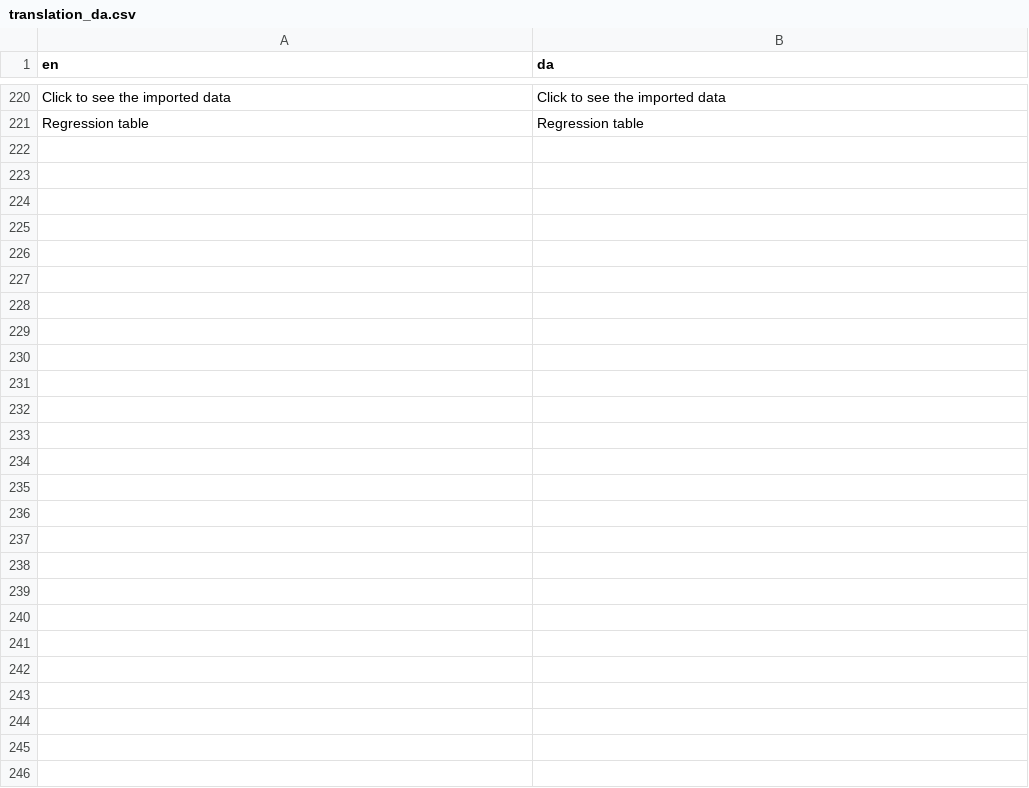
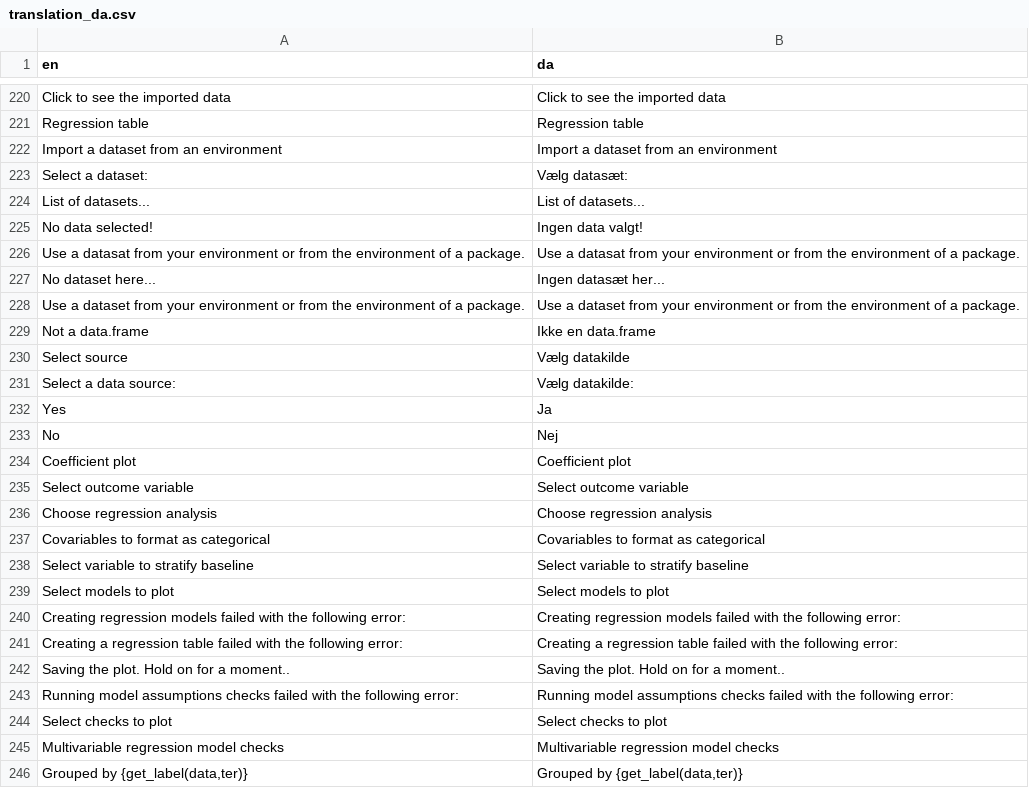
Before and after one commit to agdamsbo/FreesearchR, a CSV file: app_docker/translations/translation_da.csv, drawn as a sheet; only a part is shown, gaps mark what is left out; the diff names each change by its address in the sheet, - before the commit and + after, or states it on an @@ line.

```diff
--- a/app_docker/translations/translation_da.csv
+++ b/app_docker/translations/translation_da.csv
+row 222: Import a dataset from an environment | Import a dataset from an environment
+row 223: Select a dataset: | Vælg datasæt:
+row 224: List of datasets... | List of datasets...
+row 225: No data selected! | Ingen data valgt!
+row 226: Use a datasat from your environment or from the environment of a package. | Use a datasat from your environment or from the environment of a package.
+row 227: No dataset here... | Ingen datasæt her...
+row 228: Use a dataset from your environment or from the environment of a package. | Use a dataset from your environment or from the environment of a package.
+row 229: Not a data.frame | Ikke en data.frame
+row 230: Select source | Vælg datakilde
+row 231: Select a data source: | Vælg datakilde:
+row 232: Yes | Ja
+row 233: No | Nej
+row 234: Coefficient plot | Coefficient plot
+row 235: Select outcome variable | Select outcome variable
+row 236: Choose regression analysis | Choose regression analysis
+row 237: Covariables to format as categorical | Covariables to format as categorical
+row 238: Select variable to stratify baseline | Select variable to stratify baseline
+row 239: Select models to plot | Select models to plot
+row 240: Creating regression models failed with the following error: | Creating regression models failed with the following error:
+row 241: Creating a regression table failed with the following error: | Creating a regression table failed with the following error:
+row 242: Saving the plot. Hold on for a moment.. | Saving the plot. Hold on for a moment..
+row 243: Running model assumptions checks failed with the following error: | Running model assumptions checks failed with the following error:
+row 244: Select checks to plot | Select checks to plot
+row 245: Multivariable regression model checks | Multivariable regression model checks
+row 246: Grouped by {get_label(data,ter)} | Grouped by {get_label(data,ter)}
```
Also changed, not shown: app_docker/translations/translation_sw.csv, 6 other files.
